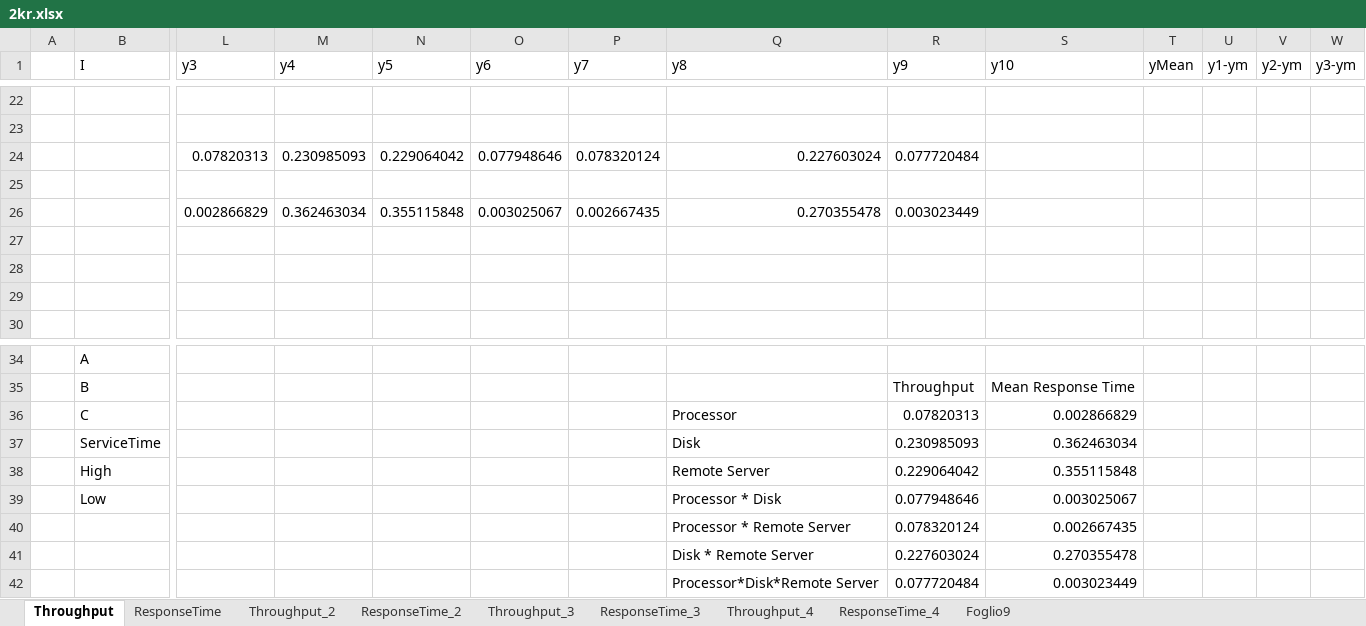
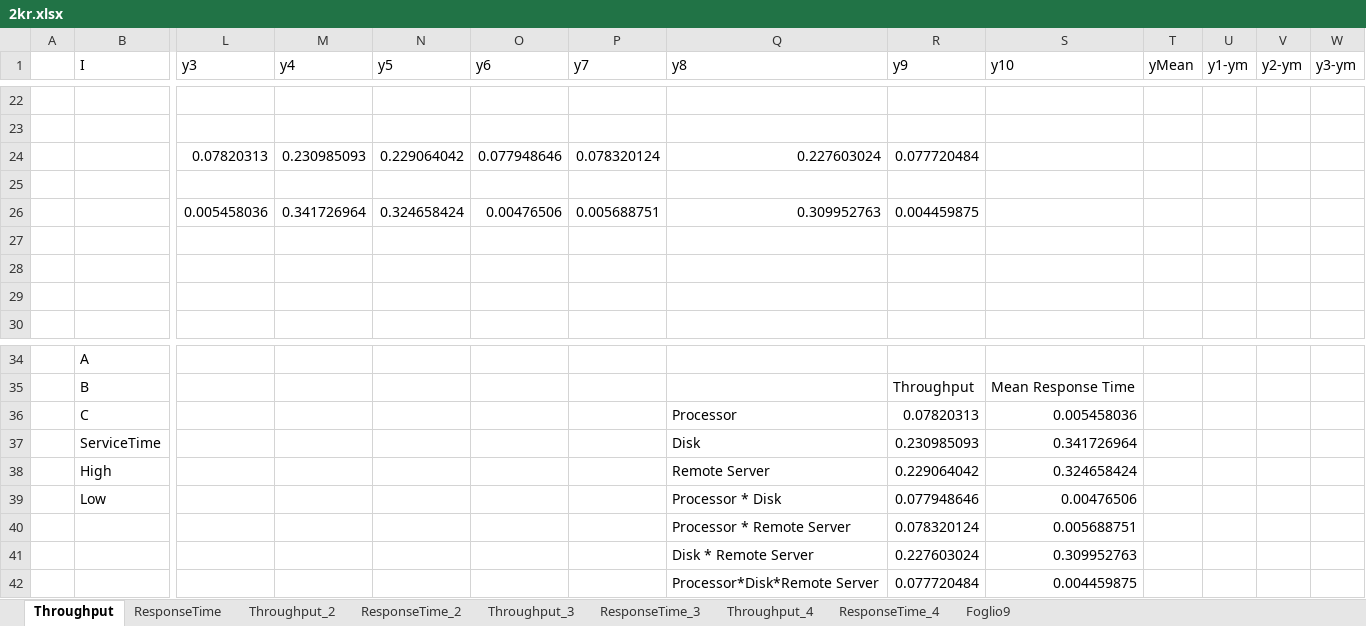
Before and after one commit to nferrante1/pecsn_project, an Excel workbook: excel/2kr.xlsx, sheet Throughput, drawn as a sheet; only a part is shown, gaps mark what is left out; values as stored, in another font and other column widths than the file's, no borders; charts and pictures not drawn; removed rows and columns are numbered as before the commit, all else as after; rows hold the shown columns only; the diff names each change by its address in the sheet, - before the commit and + after, or states it on an @@ line.

```diff
--- a/excel/2kr.xlsx (sheet Throughput)
+++ b/excel/2kr.xlsx (sheet Throughput)
-row 26:  |  | 0.002866829 | 0.362463034 | 0.355115848 | 0.003025067 | 0.002667435 | 0.270355478 | 0.003023449
+row 26:  |  | 0.005458036 | 0.341726964 | 0.324658424 | 0.00476506 | 0.005688751 | 0.309952763 | 0.004459875
-S36 (y10): 0.002866829
+S36 (y10): 0.005458036
-S37 (y10): 0.362463034
+S37 (y10): 0.341726964
-S38 (y10): 0.355115848
+S38 (y10): 0.324658424
-S39 (y10): 0.003025067
+S39 (y10): 0.00476506
-S40 (y10): 0.002667435
+S40 (y10): 0.005688751
-S41 (y10): 0.270355478
+S41 (y10): 0.309952763
-S42 (y10): 0.003023449
+S42 (y10): 0.004459875
```
Also changed, not shown: sheet Throughput_2, sheet Throughput_3, sheet Throughput_4, sheet ResponseTime_2, sheet ResponseTime_3, sheet ResponseTime_4, 2 more sheets, charts or pictures.
